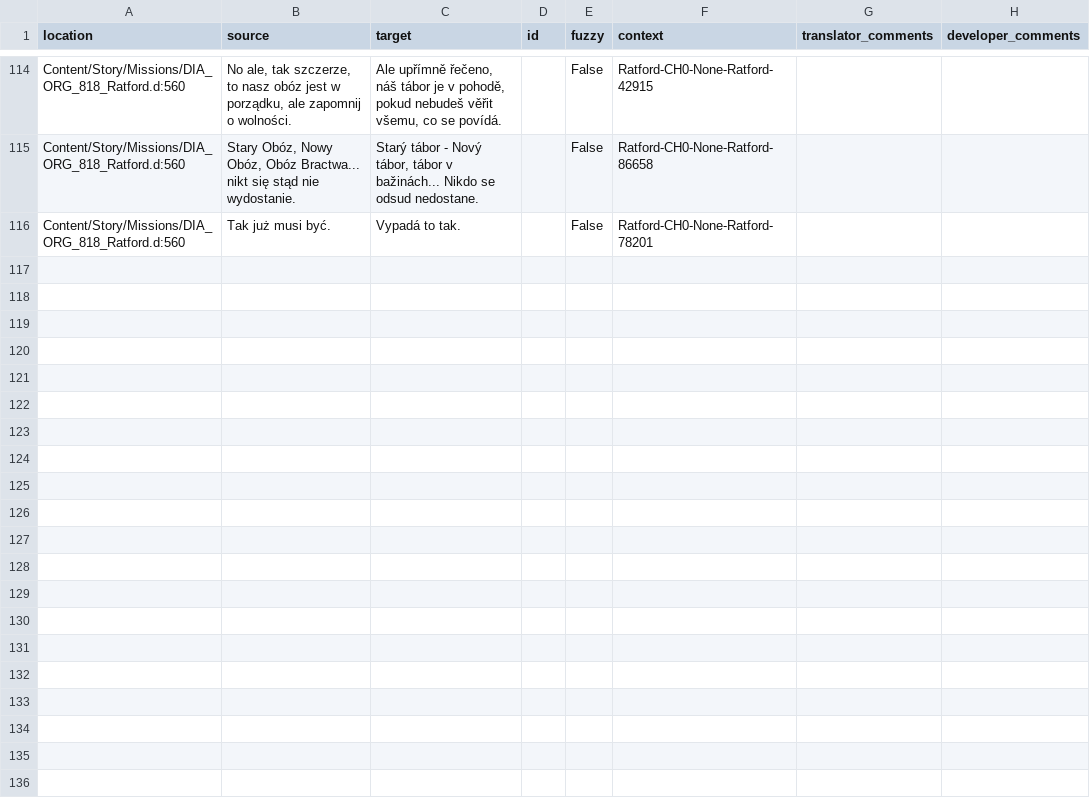
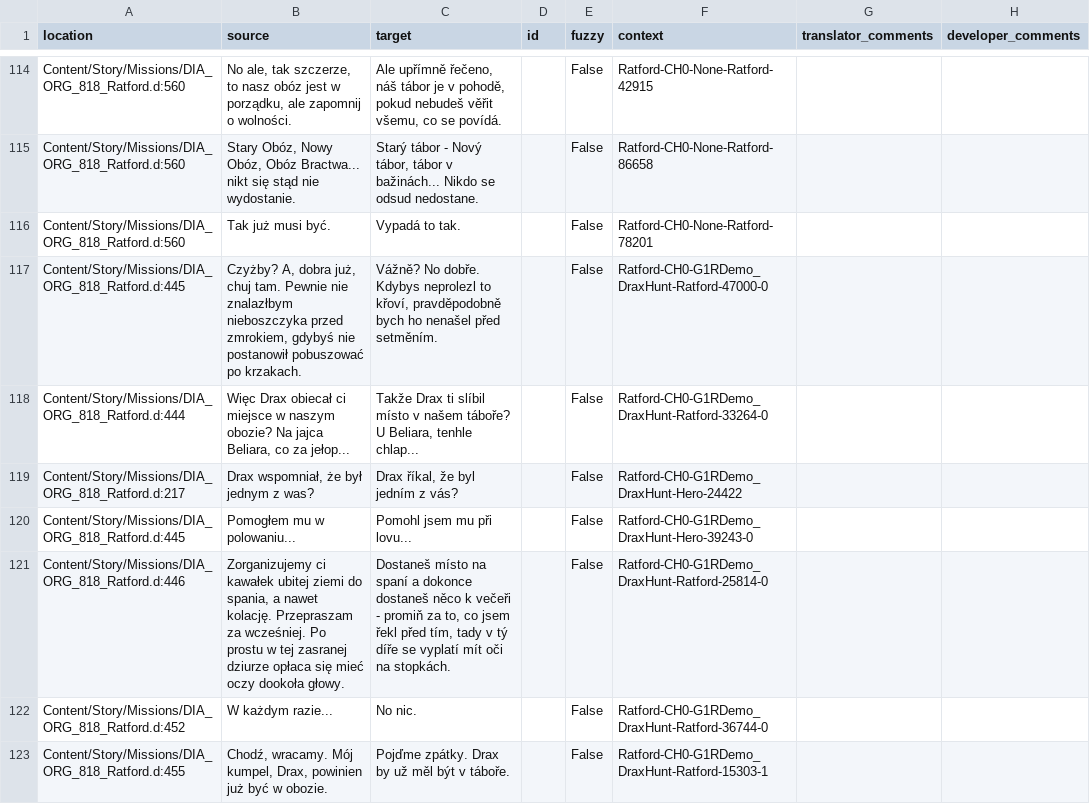
Before and after one commit to Nyras-Enjoyers/nyras-prologue-demake-scripts, a CSV file: .translations/cs/Ratford.csv, drawn as a sheet; only a part is shown, gaps mark what is left out; the diff names each change by its address in the sheet, - before the commit and + after, or states it on an @@ line.

Commit message:
Translated using Weblate (Czech)
Currently translated at 100.0% (122 of 122 strings)

Translation: Nyras Prolog Demake/Ratford
Translate-URL: http://weblate.cokoliv.eu/projects/nyras-prolog-demake/ratford/cs/

```diff
--- a/.translations/cs/Ratford.csv
+++ b/.translations/cs/Ratford.csv
+row 117: Content/Story/Missions/DIA_ORG_818_Ratford.d:445 | Czyżby? A, dobra już, chuj tam. Pewnie nie znalazłbym nieboszczyka przed zmrokiem, gdybyś nie postanowił pobuszować po krzakach. | Vážně? No dobře. Kdybys neprolezl to křoví, pravděpodobně bych ho nenašel před setměním. |  | False | Ratford-CH0-G1RDemo_DraxHunt-Ratford-47000-0
+row 118: Content/Story/Missions/DIA_ORG_818_Ratford.d:444 | Więc Drax obiecał ci miejsce w naszym obozie? Na jajca Beliara, co za jełop... | Takže Drax ti slíbil místo v našem táboře? U Beliara, tenhle chlap... |  | False | Ratford-CH0-G1RDemo_DraxHunt-Ratford-33264-0
+row 119: Content/Story/Missions/DIA_ORG_818_Ratford.d:217 | Drax wspomniał, że był jednym z was? | Drax říkal, že byl jedním z vás? |  | False | Ratford-CH0-G1RDemo_DraxHunt-Hero-24422
+row 120: Content/Story/Missions/DIA_ORG_818_Ratford.d:445 | Pomogłem mu w polowaniu... | Pomohl jsem mu při lovu... |  | False | Ratford-CH0-G1RDemo_DraxHunt-Hero-39243-0
+row 121: Content/Story/Missions/DIA_ORG_818_Ratford.d:446 | Zorganizujemy ci kawałek ubitej ziemi do spania, a nawet kolację. Przepraszam za wcześniej. Po prostu w tej zasranej dziurze opłaca się mieć oczy dookoła głowy. | Dostaneš místo na spaní a dokonce dostaneš něco k večeři - promiň za to, co jsem řekl před tím, tady v tý díře se vyplatí mít oči na stopkách. |  | False | Ratford-CH0-G1RDemo_DraxHunt-Ratford-25814-0
+row 122: Content/Story/Missions/DIA_ORG_818_Ratford.d:452 | W każdym razie... | No nic. |  | False | Ratford-CH0-G1RDemo_DraxHunt-Ratford-36744-0
+row 123: Content/Story/Missions/DIA_ORG_818_Ratford.d:455 | Chodź, wracamy. Mój kumpel, Drax, powinien już być w obozie. | Pojďme zpátky. Drax by už měl být v táboře. |  | False | Ratford-CH0-G1RDemo_DraxHunt-Ratford-15303-1
```
